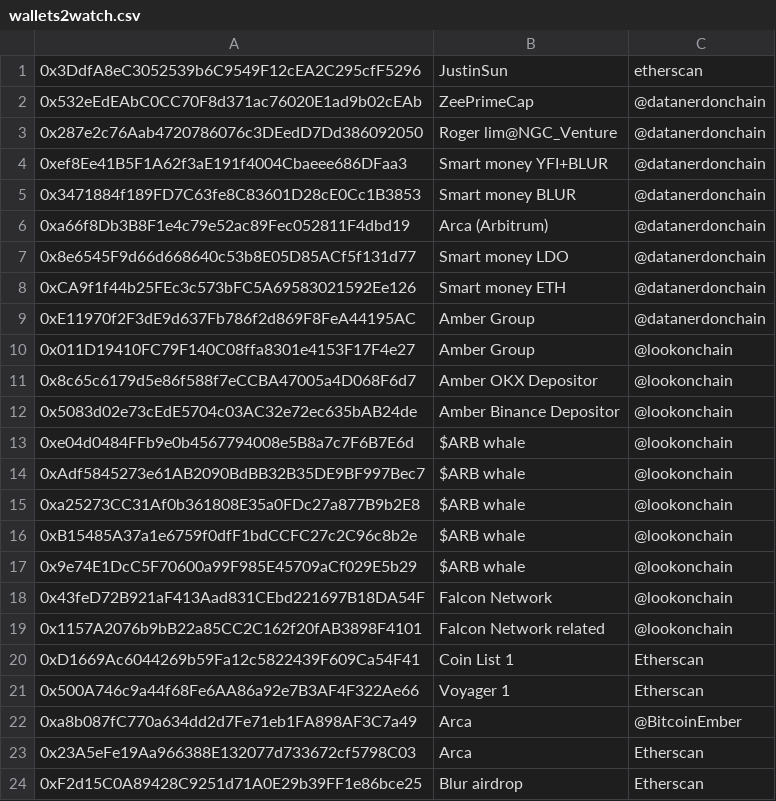
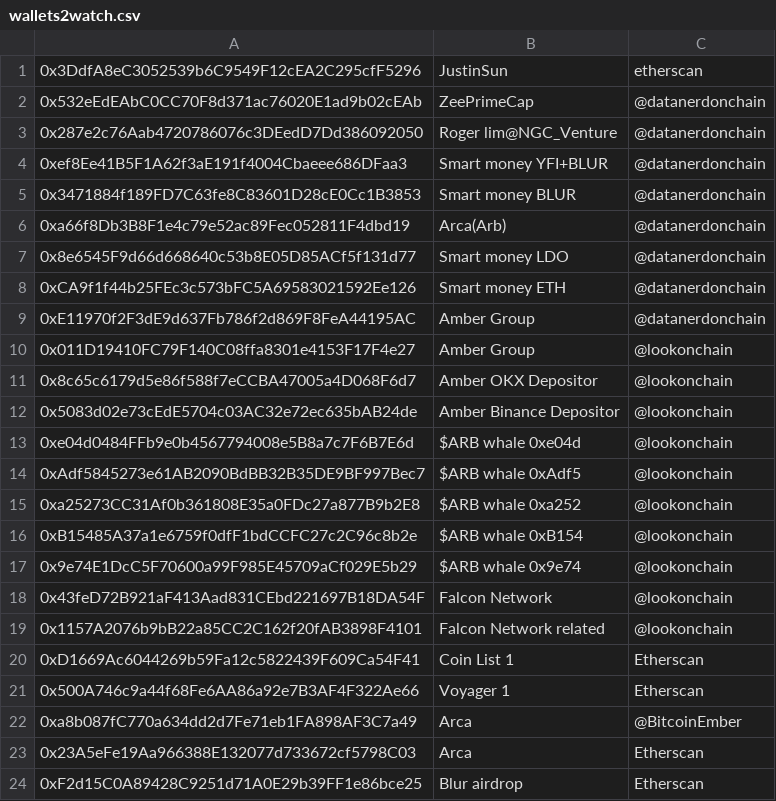
Before and after one commit to huangkuan/whalewatch, a CSV file: wallets2watch.csv, drawn as a sheet; only a part is shown.

```diff
--- a/wallets2watch.csv
+++ b/wallets2watch.csv
@@ -5,3 +5,3 @@
 0x3471884f189FD7C63fe8C83601D28cE0Cc1B3853,Smart money BLUR,@datanerdonchain
-0xa66f8Db3B8F1e4c79e52ac89Fec052811F4dbd19,Arca (Arbitrum),@datanerdonchain
+0xa66f8Db3B8F1e4c79e52ac89Fec052811F4dbd19,Arca(Arb),@datanerdonchain
 0x8e6545F9d66d668640c53b8E05D85ACf5f131d77,Smart money LDO ,@datanerdonchain
@@ -12,7 +12,7 @@
 0x5083d02e73cEdE5704c03AC32e72ec635bAB24de,Amber Binance Depositor,@lookonchain
-0xe04d0484FFb9e0b4567794008e5B8a7c7F6B7E6d,$ARB whale,@lookonchain
-0xAdf5845273e61AB2090BdBB32B35DE9BF997Bec7,$ARB whale,@lookonchain
-0xa25273CC31Af0b361808E35a0FDc27a877B9b2E8,$ARB whale,@lookonchain
-0xB15485A37a1e6759f0dfF1bdCCFC27c2C96c8b2e,$ARB whale,@lookonchain
-0x9e74E1DcC5F70600a99F985E45709aCf029E5b29,$ARB whale,@lookonchain
+0xe04d0484FFb9e0b4567794008e5B8a7c7F6B7E6d,$ARB whale 0xe04d,@lookonchain
+0xAdf5845273e61AB2090BdBB32B35DE9BF997Bec7,$ARB whale 0xAdf5,@lookonchain
+0xa25273CC31Af0b361808E35a0FDc27a877B9b2E8,$ARB whale 0xa252,@lookonchain
+0xB15485A37a1e6759f0dfF1bdCCFC27c2C96c8b2e,$ARB whale 0xB154,@lookonchain
+0x9e74E1DcC5F70600a99F985E45709aCf029E5b29,$ARB whale 0x9e74,@lookonchain
 0x43feD72B921aF413Aad831CEbd221697B18DA54F,Falcon Network,@lookonchain
```
Also changed, not shown: test.csv, 3 other files.
